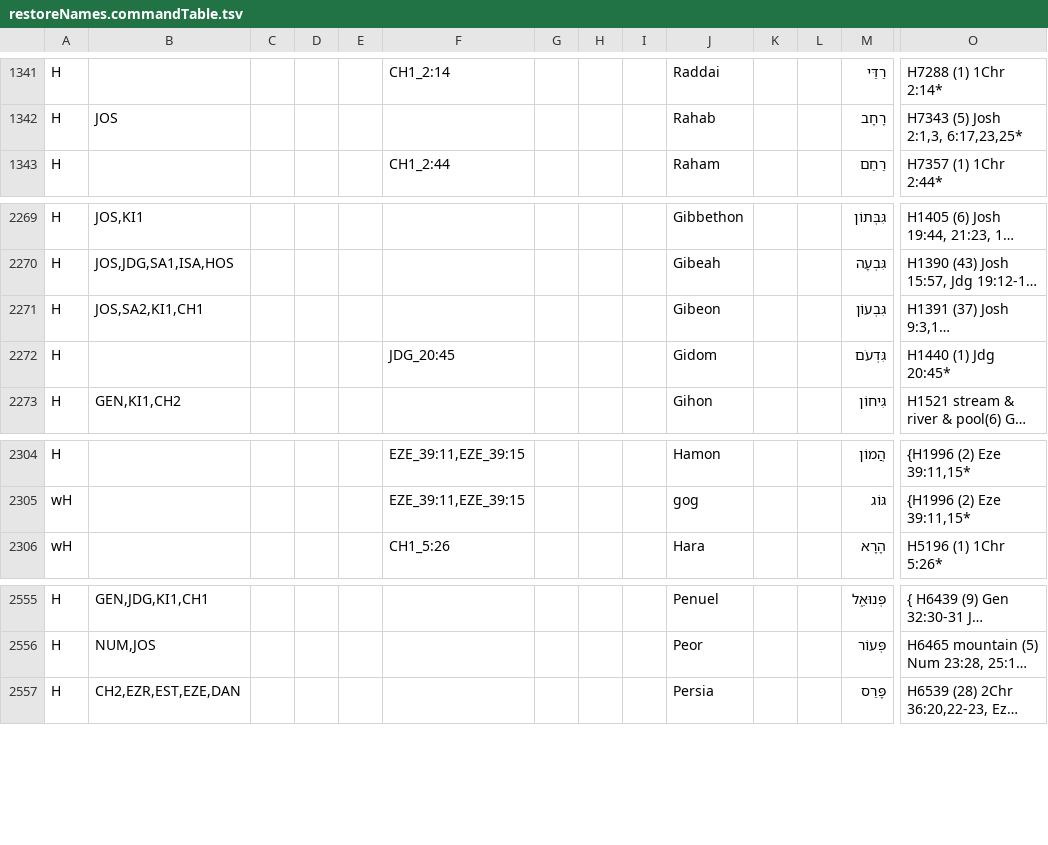
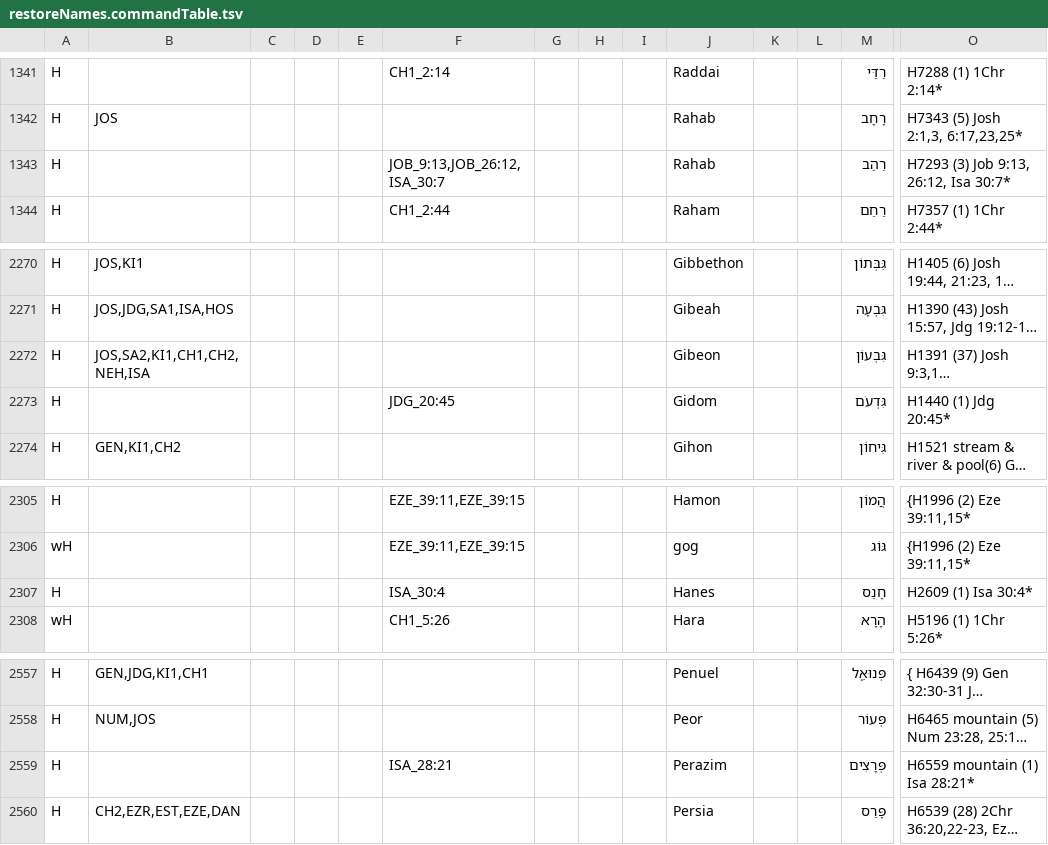
Before and after one commit to Freely-Given-org/OpenEnglishTranslation--OET, a TSV file: scripts/ScriptedOTUpdates/restoreNames.commandTable.tsv, drawn as a sheet; only a part is shown, gaps mark what is left out; long unchanged cells end in …; addresses are those after the commit; rows hold the shown columns only; the diff names each change by its address in the sheet, - before the commit and + after, or states it on an @@ line.

```diff
--- a/scripts/ScriptedOTUpdates/restoreNames.commandTable.tsv
+++ b/scripts/ScriptedOTUpdates/restoreNames.commandTable.tsv
+row 1343: H |  |  |  |  | JOB_9:13,JOB_26:12,ISA_30:7 |  |  |  | Rahab |  |  | רַהַב | H7293 (3) Job 9:13, 26:12, Isa 30:7*
-B2272: JOS,SA2,KI1,CH1
+B2272: JOS,SA2,KI1,CH1,CH2,NEH,ISA
+row 2307: H |  |  |  |  | ISA_30:4 |  |  |  | Hanes |  |  | חָנֵס | H2609 (1) Isa 30:4*
+row 2559: H |  |  |  |  | ISA_28:21 |  |  |  | Perazim |  |  | פְּרָצִים | H6559 mountain (1) Isa 28:21*
```
Also changed, not shown: 23 other files.
